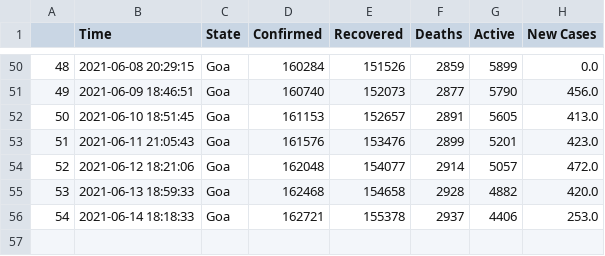
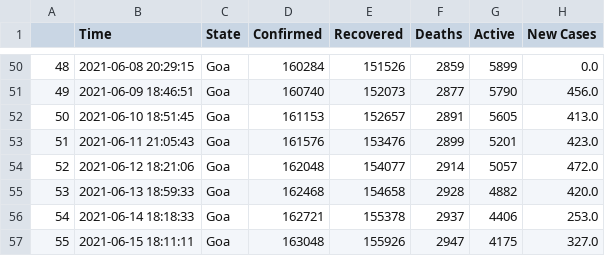
Before and after one commit to dakkshesh07/covid19_data-india-DERP, a CSV file: Goa/data-Goa.csv, drawn as a sheet; only a part is shown, gaps mark what is left out.

Commit message:
Goa: upload updated datasets, fetched on 2021-06-15 18:11:11

```diff
--- a/Goa/data-Goa.csv
+++ b/Goa/data-Goa.csv
@@ -56 +56,2 @@
 54,2021-06-14 18:18:33,Goa,162721,155378,2937,4406,253.0
+55,2021-06-15 18:11:11,Goa,163048,155926,2947,4175,327.0
```
